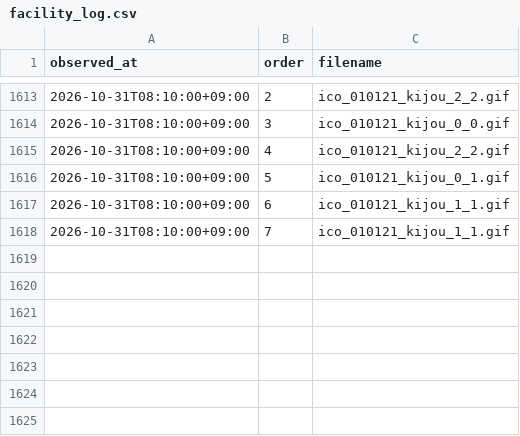
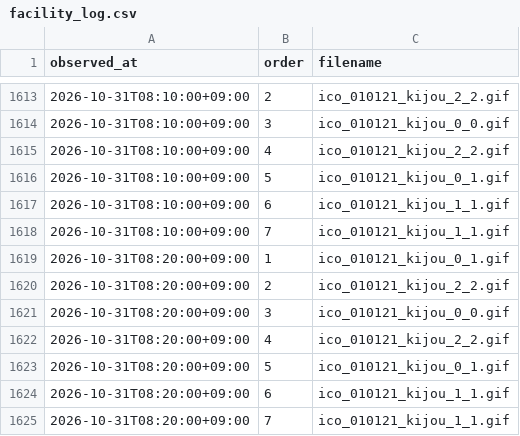
Before and after one commit to pk6sma/04_inba-suii, a CSV file: out/facility_log.csv, drawn as a sheet; only a part is shown, gaps mark what is left out.

```diff
--- a/out/facility_log.csv
+++ b/out/facility_log.csv
@@ -1618 +1618,8 @@ observed_at,order,filename
 2026-10-31T08:10:00+09:00,7,ico_010121_kijou_1_1.gif
+2026-10-31T08:20:00+09:00,1,ico_010121_kijou_0_1.gif
+2026-10-31T08:20:00+09:00,2,ico_010121_kijou_2_2.gif
+2026-10-31T08:20:00+09:00,3,ico_010121_kijou_0_0.gif
+2026-10-31T08:20:00+09:00,4,ico_010121_kijou_2_2.gif
+2026-10-31T08:20:00+09:00,5,ico_010121_kijou_0_1.gif
+2026-10-31T08:20:00+09:00,6,ico_010121_kijou_1_1.gif
+2026-10-31T08:20:00+09:00,7,ico_010121_kijou_1_1.gif
```
Also changed, not shown: 6 other files.
